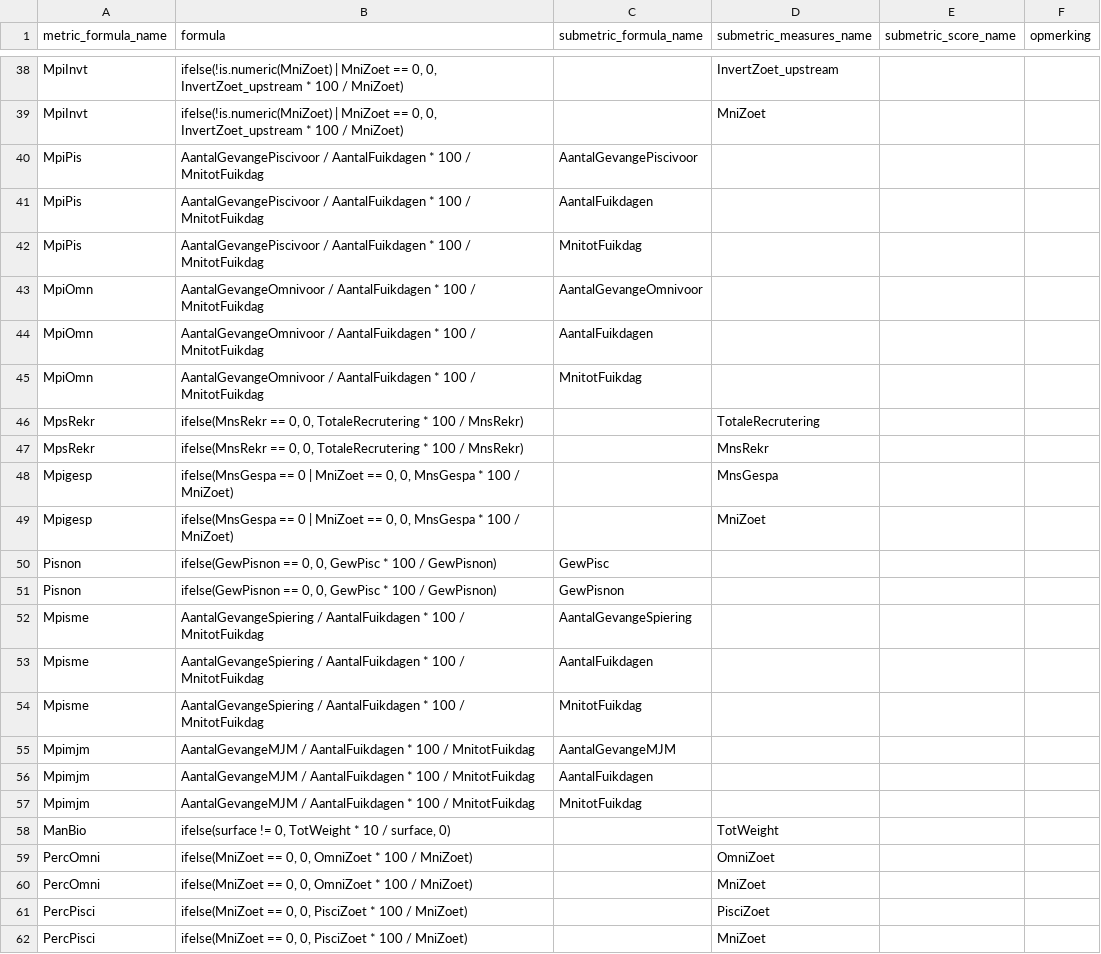
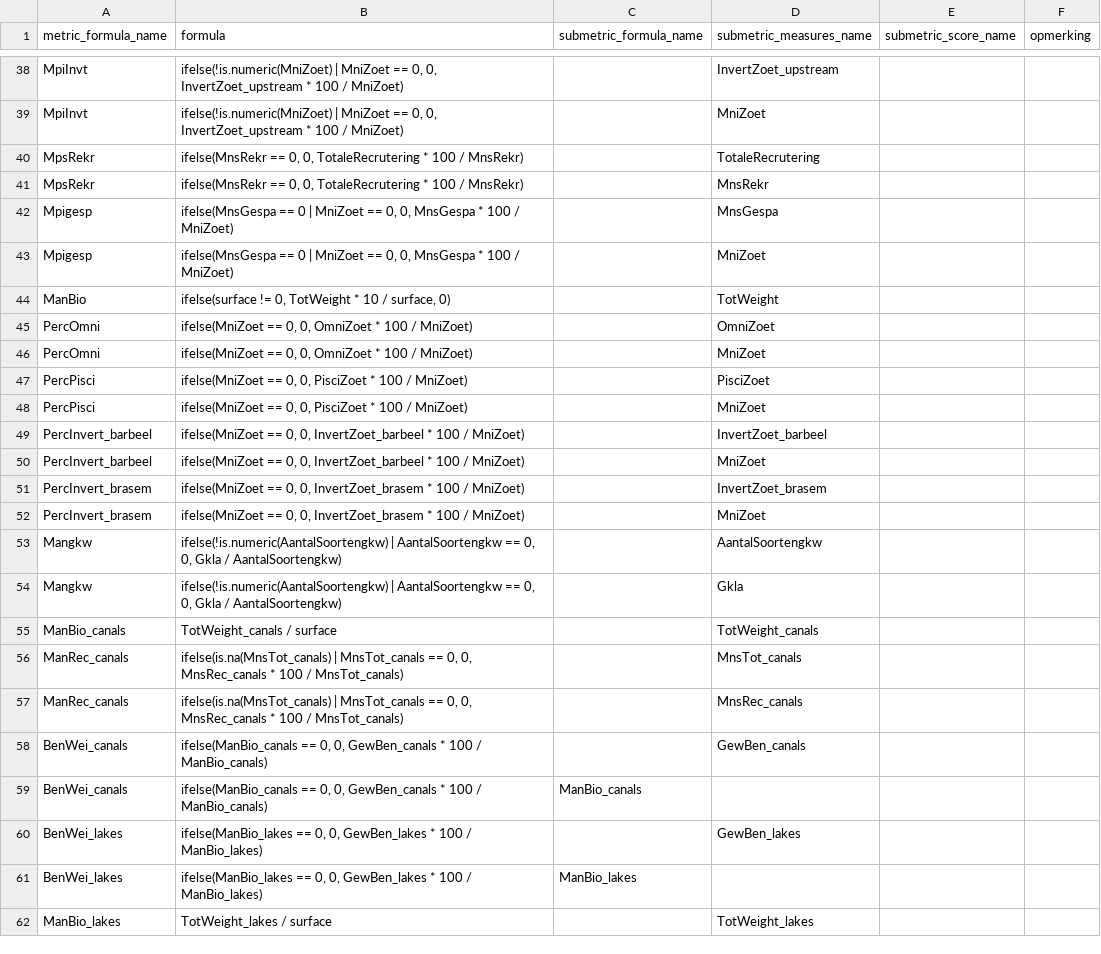
Before and after one commit to inbo/EQRfishes, a CSV file: inst/extdata/calculate_metric_formula.csv, drawn as a sheet; only a part is shown, gaps mark what is left out; the shorter side is filled out with more unchanged rows.

```diff
--- a/inst/extdata/calculate_metric_formula.csv
+++ b/inst/extdata/calculate_metric_formula.csv
@@ -39,8 +39,2 @@ MpiInvt;ifelse(!is.numeric(MniZoet) | MniZoet == 0, 0, InvertZoet_upstream * 100
 MpiInvt;ifelse(!is.numeric(MniZoet) | MniZoet == 0, 0, InvertZoet_upstream * 100 / MniZoet);;MniZoet;;
-MpiPis;AantalGevangePiscivoor / AantalFuikdagen * 100 / MnitotFuikdag;AantalGevangePiscivoor;;;
-MpiPis;AantalGevangePiscivoor / AantalFuikdagen * 100 / MnitotFuikdag;AantalFuikdagen;;;
-MpiPis;AantalGevangePiscivoor / AantalFuikdagen * 100 / MnitotFuikdag;MnitotFuikdag;;;
-MpiOmn;AantalGevangeOmnivoor / AantalFuikdagen * 100 / MnitotFuikdag;AantalGevangeOmnivoor;;;
-MpiOmn;AantalGevangeOmnivoor / AantalFuikdagen * 100 / MnitotFuikdag;AantalFuikdagen;;;
-MpiOmn;AantalGevangeOmnivoor / AantalFuikdagen * 100 / MnitotFuikdag;MnitotFuikdag;;;
 MpsRekr;ifelse(MnsRekr == 0, 0, TotaleRecrutering * 100 / MnsRekr);;TotaleRecrutering;;
@@ -49,10 +43,2 @@ Mpigesp;ifelse(MnsGespa == 0 | MniZoet == 0, 0, MnsGespa * 100 / MniZoet);;MnsGe
 Mpigesp;ifelse(MnsGespa == 0 | MniZoet == 0, 0, MnsGespa * 100 / MniZoet);;MniZoet;;
-Pisnon;ifelse(GewPisnon == 0, 0, GewPisc * 100 / GewPisnon);GewPisc;;;
-Pisnon;ifelse(GewPisnon == 0, 0, GewPisc * 100 / GewPisnon);GewPisnon;;;
-Mpisme;AantalGevangeSpiering / AantalFuikdagen * 100 / MnitotFuikdag;AantalGevangeSpiering;;;
-Mpisme;AantalGevangeSpiering / AantalFuikdagen * 100 / MnitotFuikdag;AantalFuikdagen;;;
-Mpisme;AantalGevangeSpiering / AantalFuikdagen * 100 / MnitotFuikdag;MnitotFuikdag;;;
-Mpimjm;AantalGevangeMJM / AantalFuikdagen * 100 / MnitotFuikdag;AantalGevangeMJM;;;
-Mpimjm;AantalGevangeMJM / AantalFuikdagen * 100 / MnitotFuikdag;AantalFuikdagen;;;
-Mpimjm;AantalGevangeMJM / AantalFuikdagen * 100 / MnitotFuikdag;MnitotFuikdag;;;
 ManBio;ifelse(surface != 0, TotWeight * 10 / surface, 0);;TotWeight;;
```
Also changed, not shown: 1 other file.
